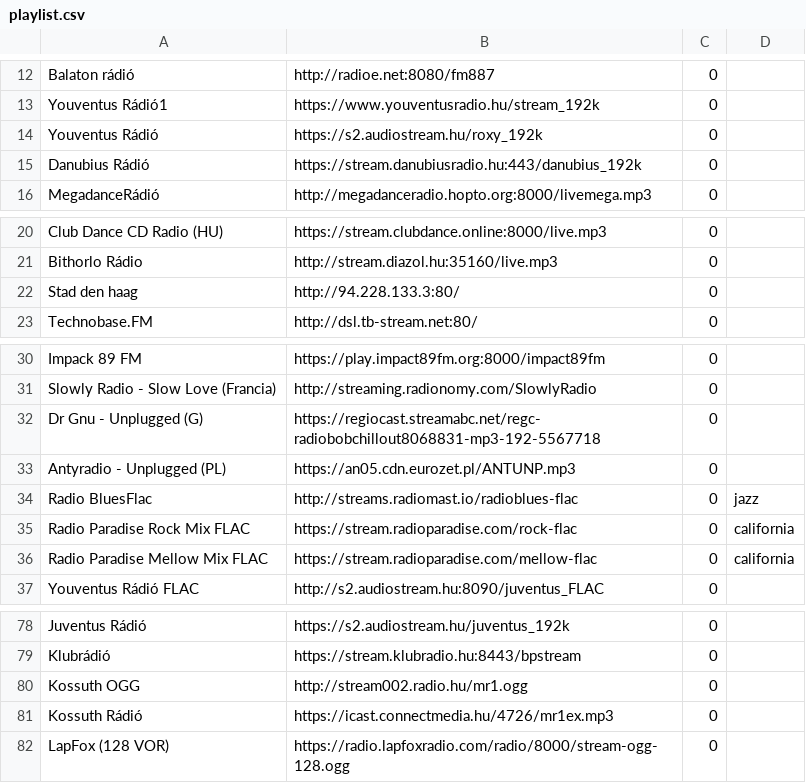
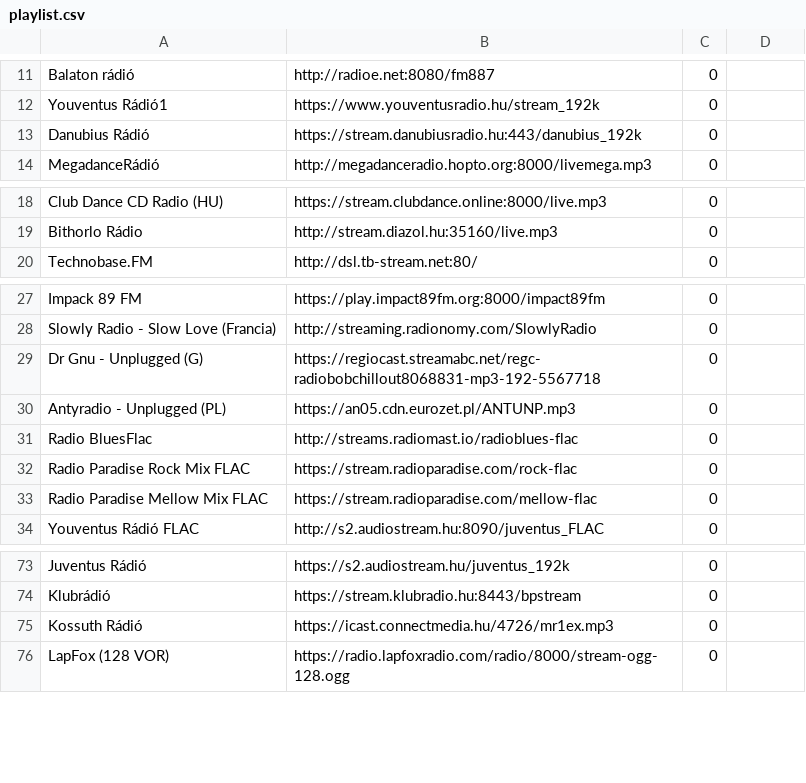
Before and after one commit to VaraiTamas/yoRadio, a CSV file: yoRadio/data/data/playlist.csv, drawn as a sheet; only a part is shown, gaps mark what is left out; the diff covers the shown part only.

```diff
--- a/yoRadio/data/data/playlist.csv
+++ b/yoRadio/data/data/playlist.csv
@@ -14 +12,0 @@ Youventus Rádió1	https://www.youventusradio.hu/stream_192k	0
-Youventus Rádió	https://s2.audiostream.hu/roxy_192k	0	
@@ -22 +19,0 @@ Bithorlo Rádio	http://stream.diazol.hu:35160/live.mp3	0
-Stad den haag	http://94.228.133.3:80/	0	
@@ -34,3 +31,3 @@ Antyradio - Unplugged (PL)	https://an05.cdn.eurozet.pl/ANTUNP.mp3	0
-Radio BluesFlac	http://streams.radiomast.io/radioblues-flac	0	jazz
-Radio Paradise Rock Mix FLAC	https://stream.radioparadise.com/rock-flac	0	california
-Radio Paradise Mellow Mix FLAC	https://stream.radioparadise.com/mellow-flac	0	california
+Radio BluesFlac	http://streams.radiomast.io/radioblues-flac	0
+Radio Paradise Rock Mix FLAC	https://stream.radioparadise.com/rock-flac	0
+Radio Paradise Mellow Mix FLAC	https://stream.radioparadise.com/mellow-flac	0
@@ -79,3 +74,2 @@ Juventus Rádió	https://s2.audiostream.hu/juventus_192k	0
 Klubrádió	https://stream.klubradio.hu:8443/bpstream	0
-Kossuth OGG	http://stream002.radio.hu/mr1.ogg	0
 Kossuth Rádió	https://icast.connectmedia.hu/4726/mr1ex.mp3	0
```
Also changed, not shown: 5 removed rows and 4 edited cells elsewhere in this file, 54 other files.
